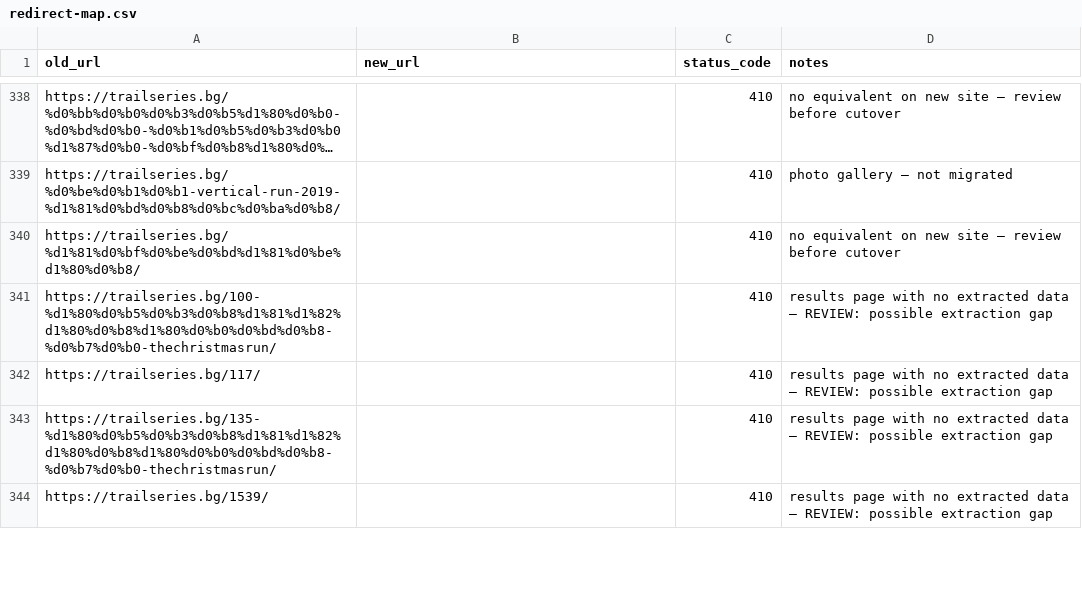
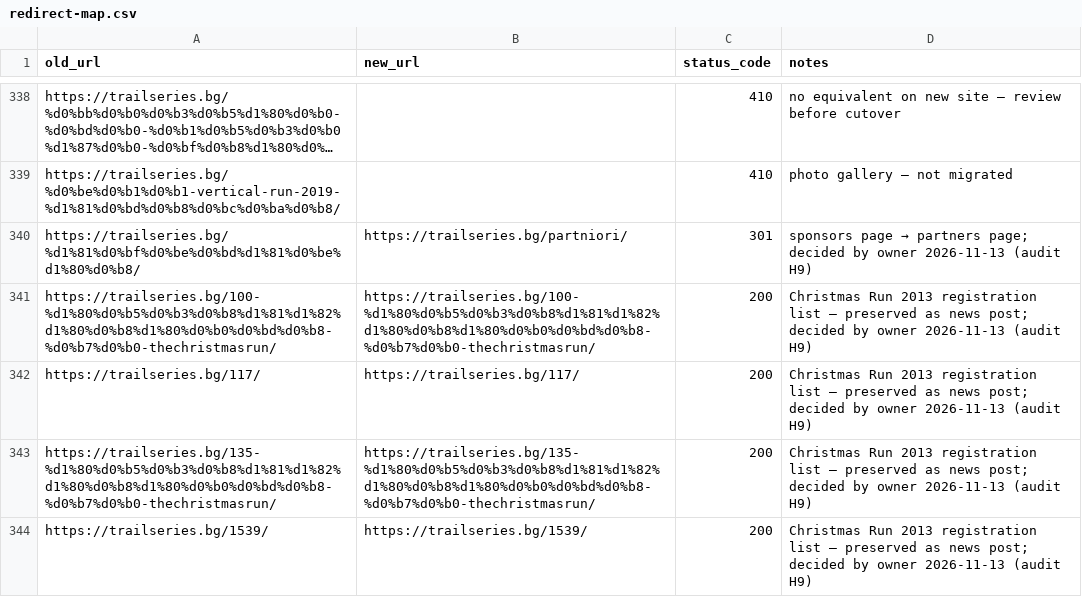
Before and after one commit to clubtriteam-commits/trailseries-theme, a CSV file: migration/redirect-map.csv, drawn as a sheet; only a part is shown, gaps mark what is left out; long unchanged cells end in …; the diff covers the shown part only; the diff names each change by its address in the sheet, - before the commit and + after, or states it on an @@ line.

```diff
--- a/migration/redirect-map.csv
+++ b/migration/redirect-map.csv
-B340 (new_url): (empty)
+B340 (new_url): https://trailseries.bg/partniori/
-C340 (status_code): 410
+C340 (status_code): 301
@@ D340 (notes): no equivalent on new site — review before cutover → sponsors page → partners page; decided by owner 2026-11-13 (audit H9) @@
-B341 (new_url): (empty)
+B341 (new_url): https://trailseries.bg/100-%d1%80%d0%b5%d0%b3%d0%b8%d1%81%d1%82%d1%80%d0%b8%d1%80%d0%b0%d0%bd%d0%b8-%d0%b7%d0%b0-thechristmasrun/
-C341:C344 (status_code): 410
+C341:C344 (status_code): 200
-D341:D344 (notes): results page with no extracted data — REVIEW: possible extraction gap
+D341:D344 (notes): Christmas Run 2013 registration list — preserved as news post; decided by owner 2026-11-13 (audit H9)
-B342 (new_url): (empty)
+B342 (new_url): https://trailseries.bg/117/
-B343 (new_url): (empty)
+B343 (new_url): https://trailseries.bg/135-%d1%80%d0%b5%d0%b3%d0%b8%d1%81%d1%82%d1%80%d0%b8%d1%80%d0%b0%d0%bd%d0%b8-%d0%b7%d0%b0-thechristmasrun/
-B344 (new_url): (empty)
+B344 (new_url): https://trailseries.bg/1539/
```
Also changed, not shown: 30 edited cells elsewhere in this file, 1 other file.
